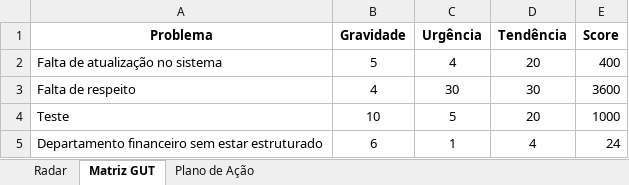
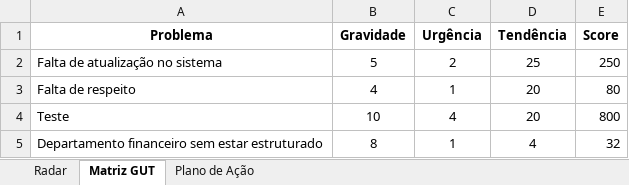
Before and after one commit to gabriel19955671/painel-gut, an Excel workbook: dados_unificado.xlsx, sheet Matriz GUT, drawn as a sheet; values as stored, in another font and other column widths than the file's, no borders; the diff names each change by its address in the sheet, - before the commit and + after, or states it on an @@ line.

```diff
--- a/dados_unificado.xlsx (sheet Matriz GUT)
+++ b/dados_unificado.xlsx (sheet Matriz GUT)
-C2 (Urgência): 4
+C2 (Urgência): 2
-D2 (Tendência): 20
+D2 (Tendência): 25
-E2 (Score): 400
+E2 (Score): 250
-C3 (Urgência): 30
+C3 (Urgência): 1
-D3 (Tendência): 30
+D3 (Tendência): 20
-E3 (Score): 3600
+E3 (Score): 80
-C4 (Urgência): 5
+C4 (Urgência): 4
-E4 (Score): 1000
+E4 (Score): 800
-B5 (Gravidade): 6
+B5 (Gravidade): 8
-E5 (Score): 24
+E5 (Score): 32
```
Also changed, not shown: sheet Radar, sheet Plano de Ação.
